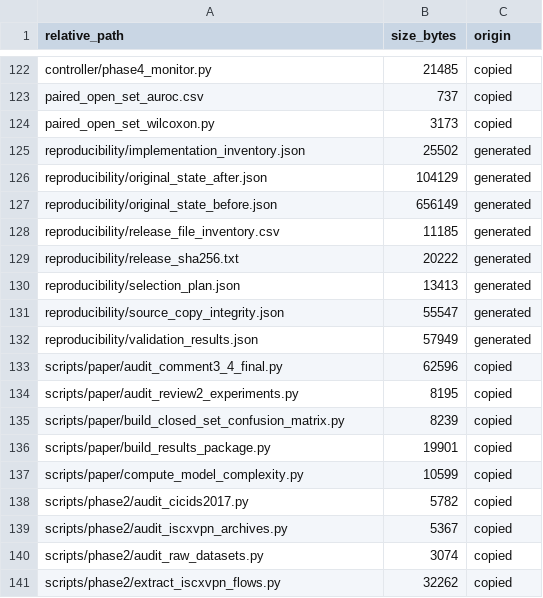
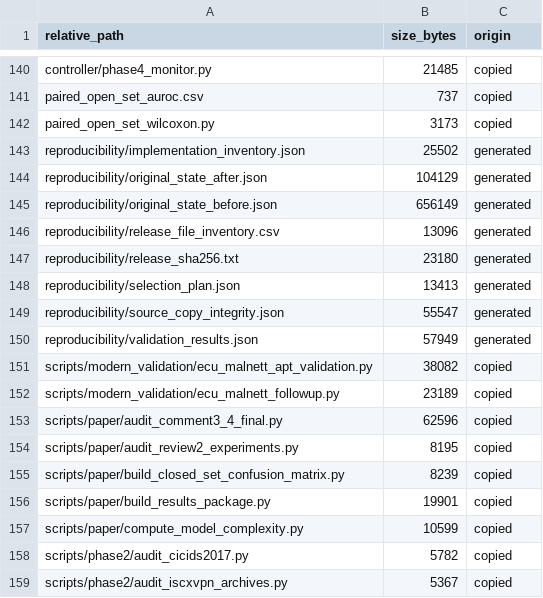
Before and after one commit to ElixerAxiomCalculus/cnpacket, a CSV file: reproducibility_release/reproducibility/release_file_inventory.csv, drawn as a sheet; only a part is shown, gaps mark what is left out; the shorter side is filled out with more unchanged rows; the diff covers the shown part only.

Commit message:
Add ECU-MALNETT supplementary code, reviewed baselines and alignment evidence
Include unchanged neural/follow-up/audit source, compact scientific tables,
capture-split membership, verified 25-record review and reproduction guide.
Refresh release inventory/checksums. Exclude datasets, binary caches,
per-flow predictions and new private workspace/provenance exports.

```diff
--- a/reproducibility_release/reproducibility/release_file_inventory.csv
+++ b/reproducibility_release/reproducibility/release_file_inventory.csv
@@ -127,4 +145,4 @@ reproducibility/original_state_after.json,104129,generated
 reproducibility/original_state_before.json,656149,generated
-reproducibility/release_file_inventory.csv,11185,generated
-reproducibility/release_sha256.txt,20222,generated
+reproducibility/release_file_inventory.csv,13096,generated
+reproducibility/release_sha256.txt,23180,generated
 reproducibility/selection_plan.json,13413,generated
@@ -132,2 +150,4 @@ reproducibility/source_copy_integrity.json,55547,generated
 reproducibility/validation_results.json,57949,generated
+scripts/modern_validation/ecu_malnett_apt_validation.py,38082,copied
+scripts/modern_validation/ecu_malnett_followup.py,23189,copied
 scripts/paper/audit_comment3_4_final.py,62596,copied
```
Also changed, not shown: 18 added rows and 1 edited cell elsewhere in this file, 22 other files.
